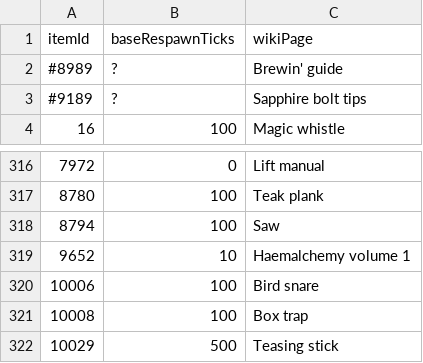
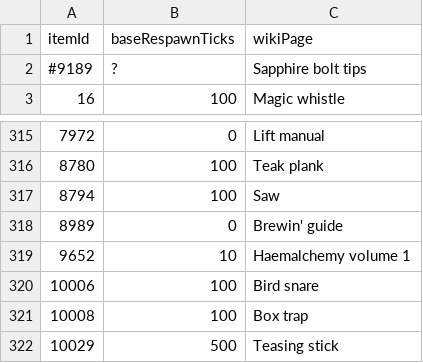
Before and after one commit to JNCressey/item-respawn-timer, a CSV file: src/main/resources/BaseRespawnTicks.csv, drawn as a sheet; only a part is shown, gaps mark what is left out.

Commit message:
Brewin' guide doesn't disappear when taken

```diff
--- a/src/main/resources/BaseRespawnTicks.csv
+++ b/src/main/resources/BaseRespawnTicks.csv
@@ -1,3 +1,2 @@
 itemId,baseRespawnTicks,wikiPage
-#8989,?,Brewin' guide
 #9189,?,Sapphire bolt tips
@@ -318,2 +317,3 @@ itemId,baseRespawnTicks,wikiPage
 8794,100,Saw
+8989,0,Brewin' guide
 9652,10,Haemalchemy volume 1
```
